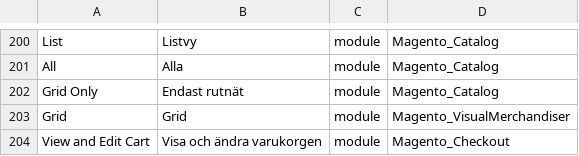
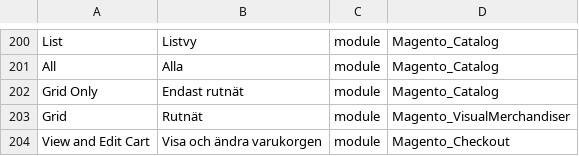
Before and after one commit to mageplaza/magento-2-swedish-language-pack, a CSV file: github_contributions.csv, drawn as a sheet; only a part is shown, gaps mark what is left out.

Commit message:
Update github_contributions.csv

```diff
--- a/github_contributions.csv
+++ b/github_contributions.csv
@@ -202,3 +202,3 @@
 "Grid Only","Endast rutnät",module,Magento_Catalog
-"Grid","Grid",module,Magento_VisualMerchandiser
+"Grid","Rutnät",module,Magento_VisualMerchandiser
 "View and Edit Cart","Visa och ändra varukorgen",module,Magento_Checkout
```
